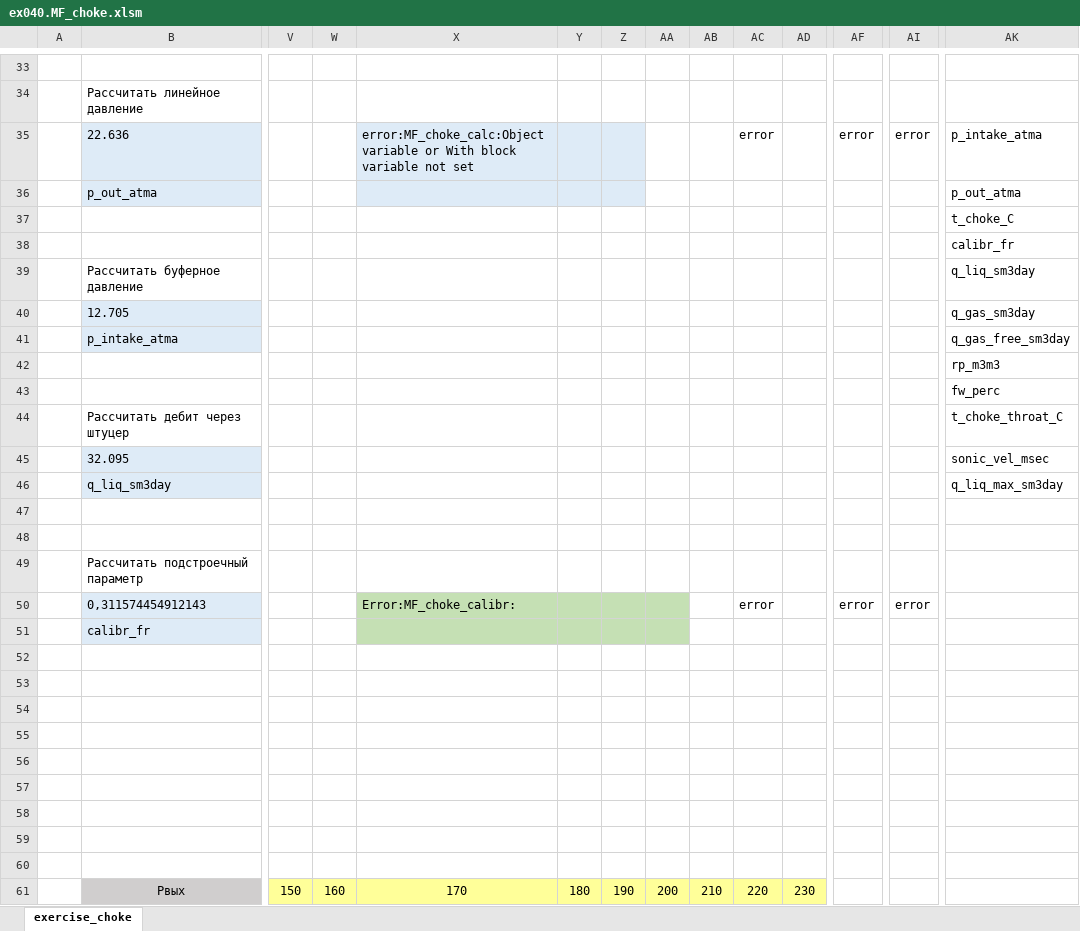
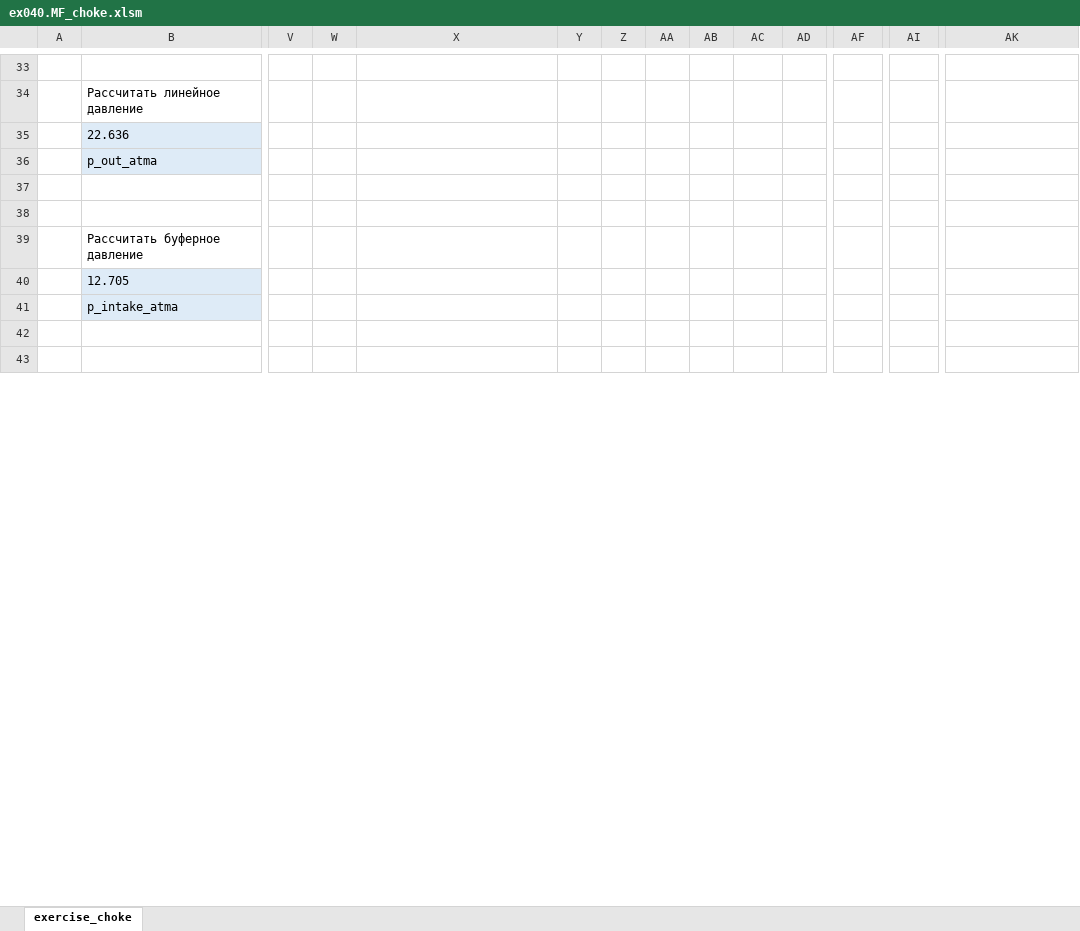
Before and after one commit to unifloc/unifloc_vba, an Excel workbook: examples/ex040.MF_choke.xlsm, sheet exercise_choke, drawn as a sheet; only a part is shown, gaps mark what is left out; values as stored, in another font and other column widths than the file's, no borders; charts and pictures not drawn; removed rows and columns are numbered as before the commit, all else as after; rows hold the shown columns only; the diff covers the shown part only; the diff names each change by its address in the sheet, - before the commit and + after, or states it on an @@ line.

Commit message:
перенстроена поддержка списков в исходных данных для IPR штуцера и частично для трубы

```diff
--- a/examples/ex040.MF_choke.xlsm (sheet exercise_choke)
+++ b/examples/ex040.MF_choke.xlsm (sheet exercise_choke)
-X35: error:MF_choke_calc:Object variable or With block variable not set
+X35: (empty)
-X35:Z36 fill: #DEEBF7
+X35:Z36 fill: none
-AC35: error
+AC35: (empty)
-AF35: error
+AF35: (empty)
-AI35: error
+AI35: (empty)
-AK35: p_intake_atma
+AK35: (empty)
-AK36: p_out_atma
+AK36: (empty)
-row 37:  |  |  |  |  |  |  |  |  |  |  |  |  | t_choke_C
-row 38:  |  |  |  |  |  |  |  |  |  |  |  |  | calibr_fr
-row 39:  | Рассчитать буферное давление |  |  |  |  |  |  |  |  |  |  |  | q_liq_sm3day
-row 40:  | 12.705 |  |  |  |  |  |  |  |  |  |  |  | q_gas_sm3day
-row 41:  | p_intake_atma |  |  |  |  |  |  |  |  |  |  |  | q_gas_free_sm3day
-row 42:  |  |  |  |  |  |  |  |  |  |  |  |  | rp_m3m3
-row 43:  |  |  |  |  |  |  |  |  |  |  |  |  | fw_perc
-row 44:  | Рассчитать дебит через штуцер |  |  |  |  |  |  |  |  |  |  |  | t_choke_throat_C
-row 45:  | 32.095 |  |  |  |  |  |  |  |  |  |  |  | sonic_vel_msec
-row 46:  | q_liq_sm3day |  |  |  |  |  |  |  |  |  |  |  | q_liq_max_sm3day
-row 49:  | Рассчитать подстроечный параметр
-row 50:  | 0,311574454912143 |  |  | Error:MF_choke_calibr: |  |  |  |  | error |  | error | error
-row 51:  | calibr_fr
-row 52: (empty)
+row 39:  | Рассчитать буферное давление
+row 40:  | 12.705
+row 41:  | p_intake_atma
-row 43: (empty)
+row 43: (empty)
-row 55: (empty)
-row 56: (empty)
-row 57: (empty)
-row 58: (empty)
-row 59: (empty)
-row 60: (empty)
-row 61:  | Рвых | 150 | 160 | 170 | 180 | 190 | 200 | 210 | 220 | 230
```
Also changed, not shown: 53 added rows, 12 removed rows, 8 edited cells and cell formats elsewhere in this sheet, charts or pictures, examples/ex020.IPR.xlsm, examples/ex051.MF_pipeline.xlsm, 53 other files.
